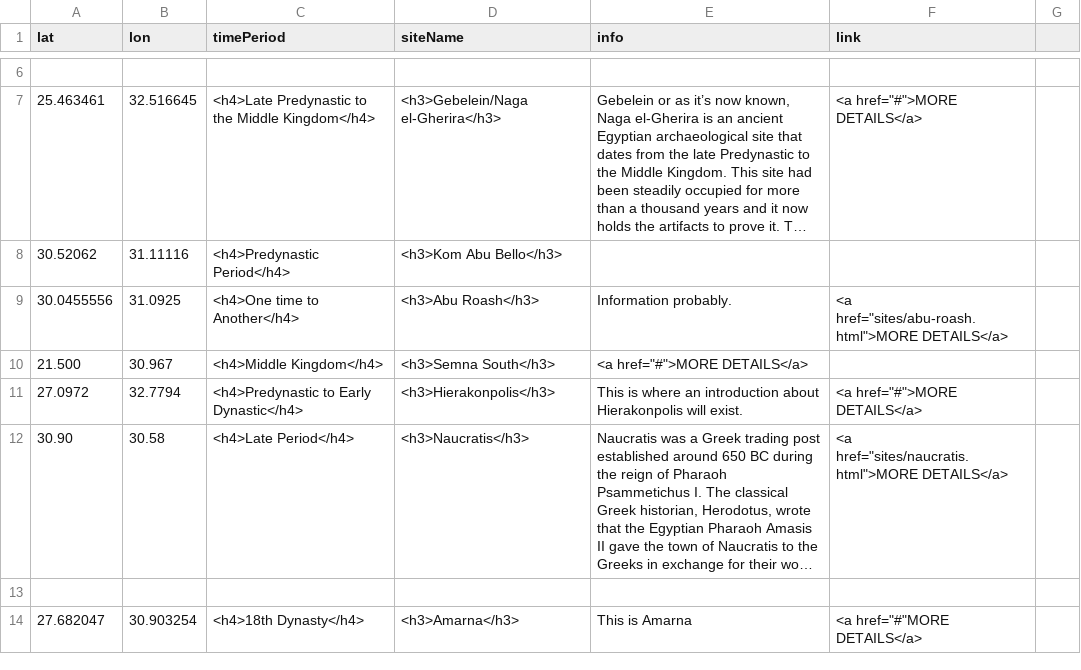
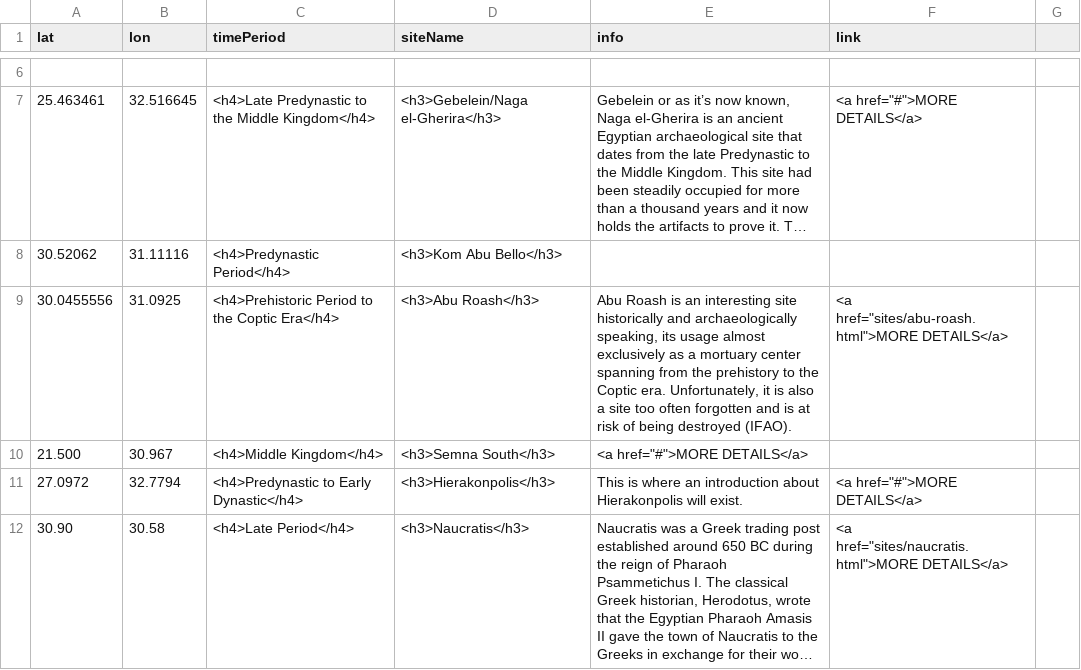
Before and after one commit to msu-anthropology/daea-fs14, a CSV file: sites/aa-sites-popup.csv, drawn as a sheet; only a part is shown, gaps mark what is left out; the shorter side is filled out with more unchanged rows; long unchanged cells end in ….

Commit message:
Abu Roash
Page addition, tag introduction added

```diff
--- a/sites/aa-sites-popup.csv
+++ b/sites/aa-sites-popup.csv
@@ -8,3 +8,3 @@ lat,lon,timePeriod,siteName,info,link
 30.52062,31.11116,<h4>Predynastic Period</h4>,<h3>Kom Abu Bello</h3>
-30.0455556,31.0925,<h4>One time to Another</h4>,<h3>Abu Roash</h3>,"Information probably.",<a href="sites/abu-roash.html">MORE DETAILS</a>
+30.0455556,31.0925,<h4>Prehistoric Period to the Coptic Era</h4>,<h3>Abu Roash</h3>," Abu Roash is an interesting site historically and archaeologically speaking, its usage almost exclusively as a mortuary center spanning from the prehistory to the Coptic era. Unfortunately, it is also a site too often forgotten and is at risk of being destroyed (IFAO). ",<a href="sites/abu-roash.html">MORE DETAILS</a>
 21.500,30.967,<h4>Middle Kingdom</h4>,<h3>Semna South</h3>,<a href="#">MORE DETAILS</a>
```
Also changed, not shown: 1 other file.
